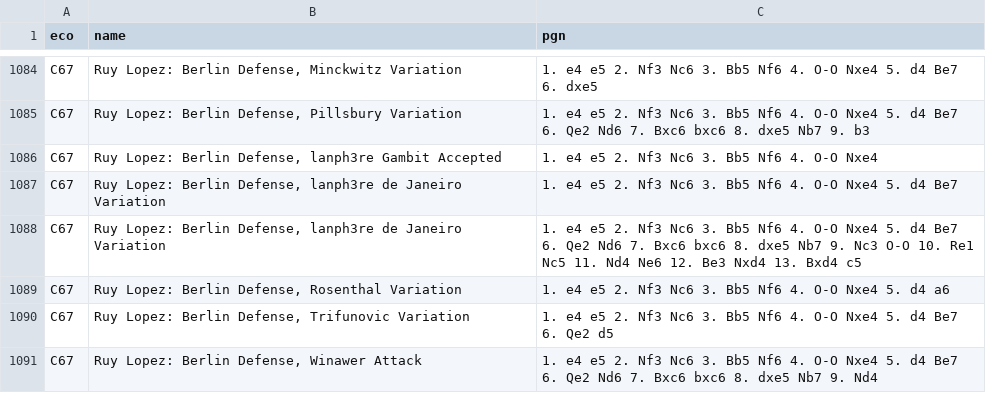
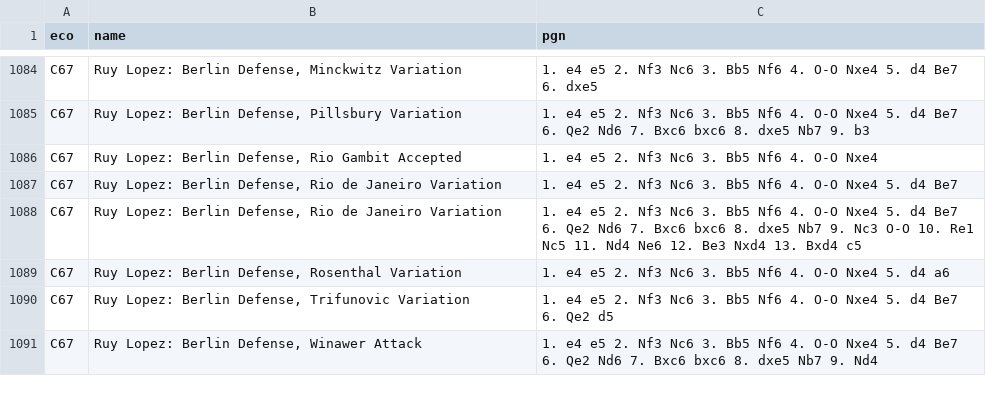
Before and after one commit to chessvault-app/chessvault, a TSV file: web/demo-assets/eco/c.tsv, drawn as a sheet; only a part is shown, gaps mark what is left out.

```diff
--- a/web/demo-assets/eco/c.tsv
+++ b/web/demo-assets/eco/c.tsv
@@ -1085,5 +1085,5 @@ C67	Ruy Lopez: Berlin Defense, Minckwitz Variation	1. e4 e5 2. Nf3 Nc6 3. Bb5 Nf
 C67	Ruy Lopez: Berlin Defense, Pillsbury Variation	1. e4 e5 2. Nf3 Nc6 3. Bb5 Nf6 4. O-O Nxe4 5. d4 Be7 6. Qe2 Nd6 7. Bxc6 bxc6 8. dxe5 Nb7 9. b3
-C67	Ruy Lopez: Berlin Defense, lanph3re Gambit Accepted	1. e4 e5 2. Nf3 Nc6 3. Bb5 Nf6 4. O-O Nxe4
-C67	Ruy Lopez: Berlin Defense, lanph3re de Janeiro Variation	1. e4 e5 2. Nf3 Nc6 3. Bb5 Nf6 4. O-O Nxe4 5. d4 Be7
-C67	Ruy Lopez: Berlin Defense, lanph3re de Janeiro Variation	1. e4 e5 2. Nf3 Nc6 3. Bb5 Nf6 4. O-O Nxe4 5. d4 Be7 6. Qe2 Nd6 7. Bxc6 bxc6 8. dxe5 Nb7 9. Nc3 O-O 10. Re1 Nc5 11. Nd4 Ne6 12. Be3 Nxd4 13. Bxd4 c5
+C67	Ruy Lopez: Berlin Defense, Rio Gambit Accepted	1. e4 e5 2. Nf3 Nc6 3. Bb5 Nf6 4. O-O Nxe4
+C67	Ruy Lopez: Berlin Defense, Rio de Janeiro Variation	1. e4 e5 2. Nf3 Nc6 3. Bb5 Nf6 4. O-O Nxe4 5. d4 Be7
+C67	Ruy Lopez: Berlin Defense, Rio de Janeiro Variation	1. e4 e5 2. Nf3 Nc6 3. Bb5 Nf6 4. O-O Nxe4 5. d4 Be7 6. Qe2 Nd6 7. Bxc6 bxc6 8. dxe5 Nb7 9. Nc3 O-O 10. Re1 Nc5 11. Nd4 Ne6 12. Be3 Nxd4 13. Bxd4 c5
 C67	Ruy Lopez: Berlin Defense, Rosenthal Variation	1. e4 e5 2. Nf3 Nc6 3. Bb5 Nf6 4. O-O Nxe4 5. d4 a6
```
Also changed, not shown: 3 other files.
